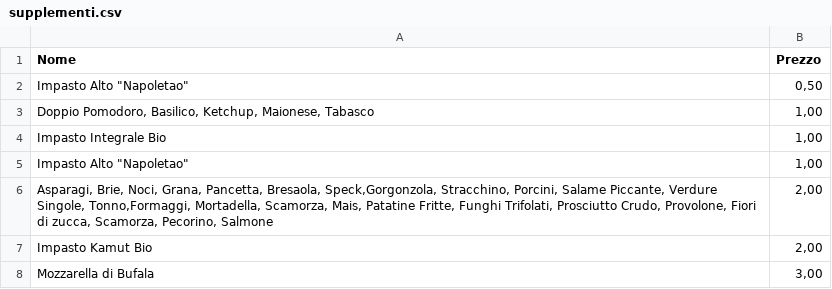
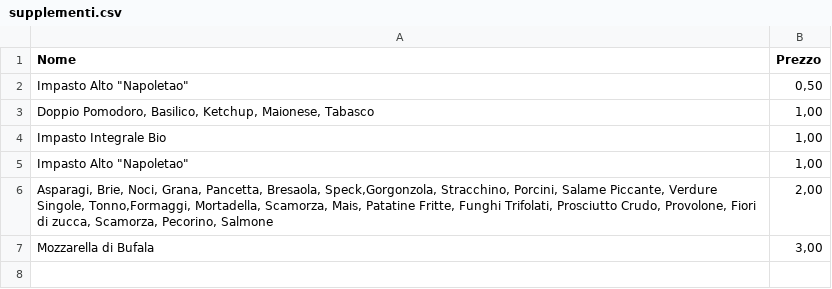
Before and after one commit to masca19/BestPizza, a CSV file: src/db/supplementi.csv, drawn as a sheet; the diff names each change by its address in the sheet, - before the commit and + after, or states it on an @@ line.

```diff
--- a/src/db/supplementi.csv
+++ b/src/db/supplementi.csv
-row 7: Impasto Kamut Bio | 2,00
```
Also changed, not shown: src/db/pizzeClassiche.csv, src/db/primi_piatti.csv.
